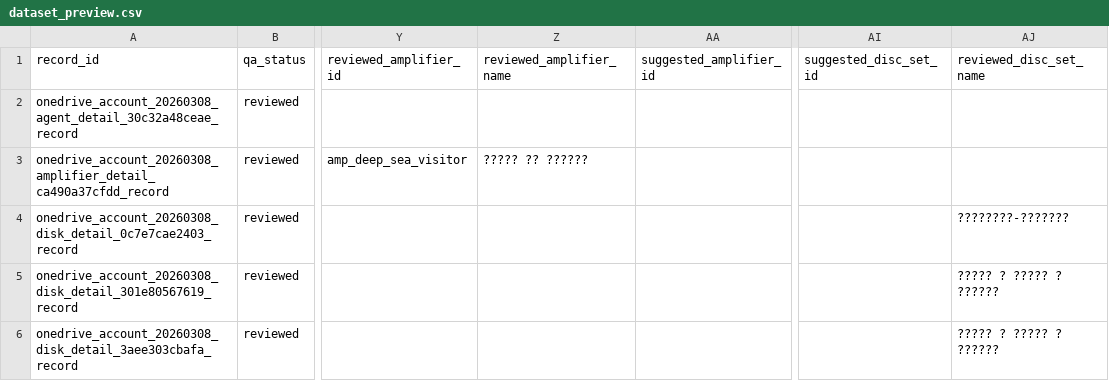
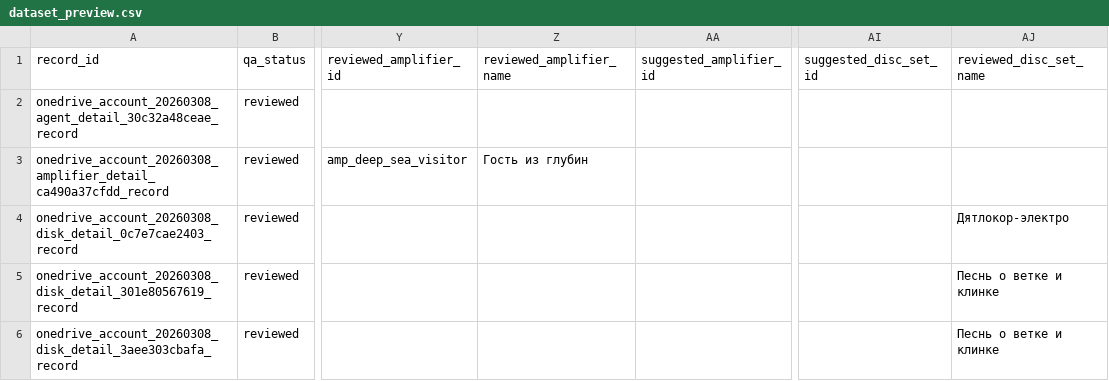
Before and after one commit to Inter-Knot-Arena/Inter-Knot-Arena-OCR_Scan, a CSV file: docs/dataset_preview.csv, drawn as a sheet; only a part is shown, gaps mark what is left out; the diff covers the shown part only; the diff names each change by its address in the sheet, - before the commit and + after, or states it on an @@ line.

Commit message:
fix(ocr-data): normalize preview encoding and canonical display names

```diff
--- a/docs/dataset_preview.csv
+++ b/docs/dataset_preview.csv
-Z3 (reviewed_amplifier_name): ????? ?? ??????
+Z3 (reviewed_amplifier_name): Гость из глубин
-AJ4 (reviewed_disc_set_name): ????????-???????
+AJ4 (reviewed_disc_set_name): Дятлокор-электро
-AJ5:AJ6 (reviewed_disc_set_name): ????? ? ????? ? ??????
+AJ5:AJ6 (reviewed_disc_set_name): Песнь о ветке и клинке
```
Also changed, not shown: 5 edited cells elsewhere in this file, 4 other files.
